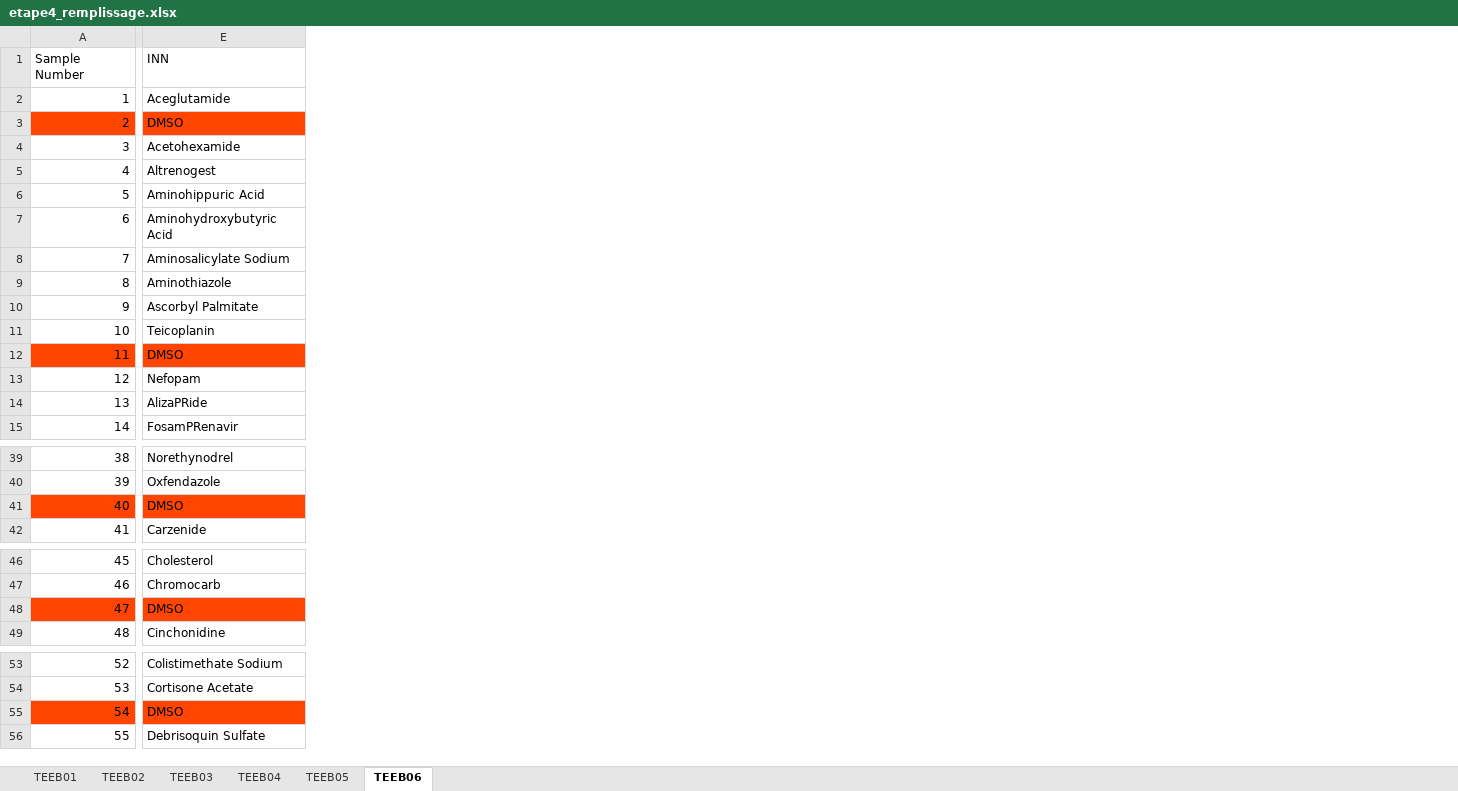
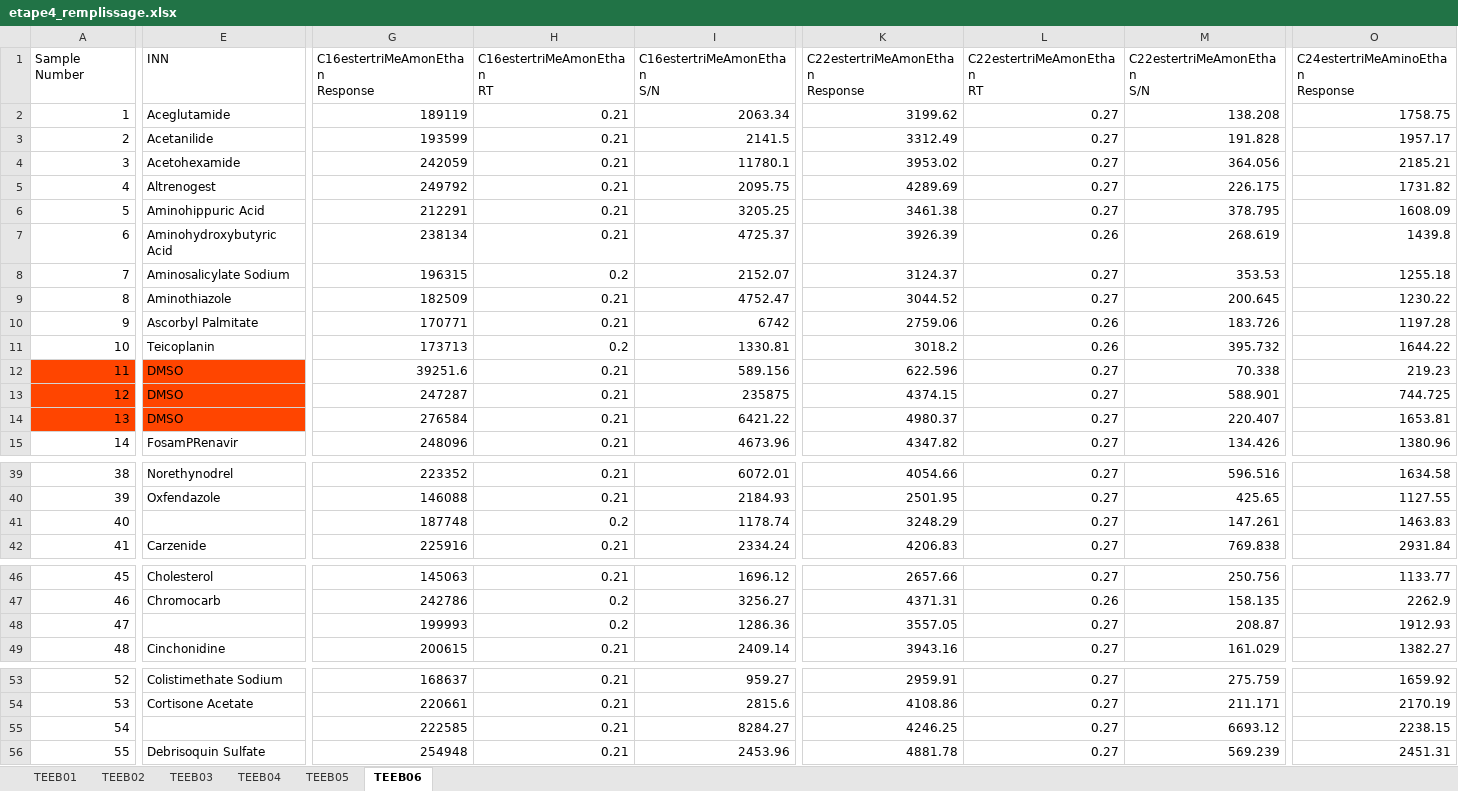
Before and after one commit to jiheneoueslati/Stage_Apteeus, an Excel workbook: Extraction/etape4_remplissage.xlsx, sheet TEEB06, drawn as a sheet; only a part is shown, gaps mark what is left out; values as stored, in another font and other column widths than the file's, no borders; the diff covers the shown part only; the diff names each change by its address in the sheet, - before the commit and + after, or states it on an @@ line.

```diff
--- a/Extraction/etape4_remplissage.xlsx (sheet TEEB06)
+++ b/Extraction/etape4_remplissage.xlsx (sheet TEEB06)
+column G (C16estertriMeAmonEthan Response), rows 2-15: 189119 | 193599 | 242059 | 249792 | 212291 | 238134 | 196315 | 182509 | 170771 | 173713 | 39251.6 | 247287 | 276584 | 248096; rows 39-42: 223352 | 146088 | 187748 | 225916; rows 46-49: 145063 | 242786 | 199993 | 200615; rows 53-56: 168637 | 220661 | 222585 | 254948
+column H (C16estertriMeAmonEthan RT), rows 2-15: 0.21 | 0.21 | 0.21 | 0.21 | 0.21 | 0.21 | 0.2 | 0.21 | 0.21 | 0.2 | 0.21 | 0.21 | 0.21 | 0.21; rows 39-42: 0.21 | 0.21 | 0.2 | 0.21; rows 46-49: 0.21 | 0.2 | 0.2 | 0.21; rows 53-56: all 0.21
+column I (C16estertriMeAmonEthan S/N), rows 2-15: 2063.34 | 2141.5 | 11780.1 | 2095.75 | 3205.25 | 4725.37 | 2152.07 | 4752.47 | 6742 | 1330.81 | 589.156 | 235875 | 6421.22 | 4673.96; rows 39-42: 6072.01 | 2184.93 | 1178.74 | 2334.24; rows 46-49: 1696.12 | 3256.27 | 1286.36 | 2409.14; rows 53-56: 959.27 | 2815.6 | 8284.27 | 2453.96
+column K (C22estertriMeAmonEthan Response), rows 2-15: 3199.62 | 3312.49 | 3953.02 | 4289.69 | 3461.38 | 3926.39 | 3124.37 | 3044.52 | 2759.06 | 3018.2 | 622.596 | 4374.15 | 4980.37 | 4347.82; rows 39-42: 4054.66 | 2501.95 | 3248.29 | 4206.83; rows 46-49: 2657.66 | 4371.31 | 3557.05 | 3943.16; rows 53-56: 2959.91 | 4108.86 | 4246.25 | 4881.78
+column L (C22estertriMeAmonEthan RT), rows 2-15: 0.27 | 0.27 | 0.27 | 0.27 | 0.27 | 0.26 | 0.27 | 0.27 | 0.26 | 0.26 | 0.27 | 0.27 | 0.27 | 0.27; rows 39-42: all 0.27; rows 46-49: 0.27 | 0.26 | 0.27 | 0.27; rows 53-56: all 0.27
+column M (C22estertriMeAmonEthan S/N), rows 2-15: 138.208 | 191.828 | 364.056 | 226.175 | 378.795 | 268.619 | 353.53 | 200.645 | 183.726 | 395.732 | 70.338 | 588.901 | 220.407 | 134.426; rows 39-42: 596.516 | 425.65 | 147.261 | 769.838; rows 46-49: 250.756 | 158.135 | 208.87 | 161.029; rows 53-56: 275.759 | 211.171 | 6693.12 | 569.239
+column O (C24estertriMeAminoEthan Response), rows 2-15: 1758.75 | 1957.17 | 2185.21 | 1731.82 | 1608.09 | 1439.8 | 1255.18 | 1230.22 | 1197.28 | 1644.22 | 219.23 | 744.725 | 1653.81 | 1380.96; rows 39-42: 1634.58 | 1127.55 | 1463.83 | 2931.84; rows 46-49: 1133.77 | 2262.9 | 1912.93 | 1382.27; rows 53-56: 1659.92 | 2170.19 | 2238.15 | 2451.31
-A3 fill: #FF4500
+A3 fill: none
-E3 (INN): DMSO
+E3 (INN): Acetanilide
-E3 fill: #FF4500
+E3 fill: none
-A13:A14 fill: none
+A13:A14 fill: #FF4500
-E13 (INN): Nefopam
+E13 (INN): DMSO
-E13:E14 fill: none
+E13:E14 fill: #FF4500
-E14 (INN): AlizaPRide
+E14 (INN): DMSO
-A41 fill: #FF4500
+A41 fill: none
-E41 (INN): DMSO
+E41 (INN): (empty)
-E41 fill: #FF4500
+E41 fill: none
-A48 fill: #FF4500
+A48 fill: none
-E48 (INN): DMSO
+E48 (INN): (empty)
-E48 fill: #FF4500
+E48 fill: none
-A55 fill: #FF4500
+A55 fill: none
-E55 (INN): DMSO
+E55 (INN): (empty)
-E55 fill: #FF4500
+E55 fill: none
```
Also changed, not shown: 5 added columns elsewhere in this sheet, sheet TEEB05, sheet TEEB02, sheet TEEB01, sheet TEEB04, sheet TEEB03, Extraction/Fichiers/conversion.xlsx, Extraction/Results 10-12.xlsx, 42 other files.
